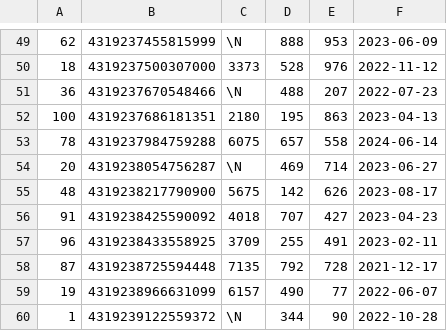
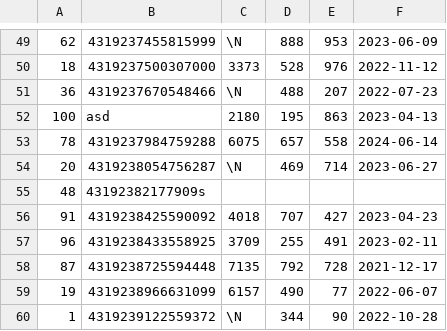
Before and after one commit to byte-crunchers/ss-utopia-ingesters, a CSV file: dummy_data/cards.csv, drawn as a sheet; only a part is shown, gaps mark what is left out.

Commit message:
BC-139 finished card_ingester

```diff
--- a/dummy_data/cards.csv
+++ b/dummy_data/cards.csv
@@ -51,6 +51,6 @@
 36,4319237670548466,\N,488,207,2022-07-23
-100,4319237686181351,2180,195,863,2023-04-13
+100,asd,2180,195,863,2023-04-13
 78,4319237984759288,6075,657,558,2024-06-14
 20,4319238054756287,\N,469,714,2023-06-27
-48,4319238217790900,5675,142,626,2023-08-17
+48,43192382177909s
 91,4319238425590092,4018,707,427,2023-04-23
```
Also changed, not shown: 5 other files.
